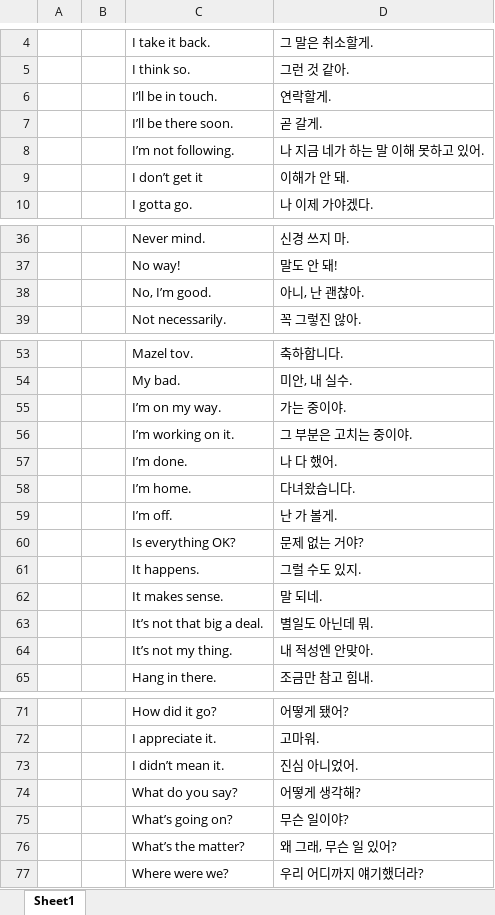
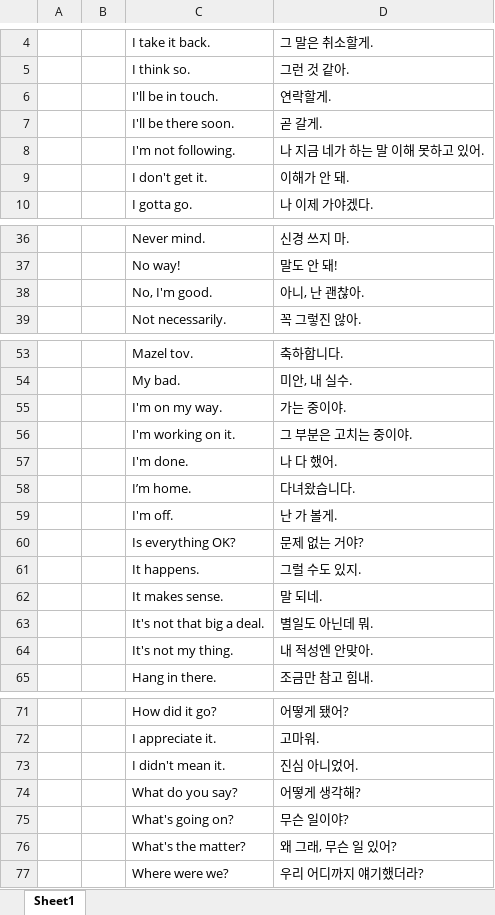
Before and after one commit to jaehakee/English_Sentence_Memorization_Program, an Excel workbook: Data/Data_org.xlsx, sheet Sheet1, drawn as a sheet; only a part is shown, gaps mark what is left out; values as stored, in another font and other column widths than the file's, no borders; the diff covers the shown part only; the diff names each change by its address in the sheet, - before the commit and + after, or states it on an @@ line.

```diff
--- a/Data/Data_org.xlsx (sheet Sheet1)
+++ b/Data/Data_org.xlsx (sheet Sheet1)
-C6: I’ll be in touch.
+C6: I'll be in touch.
-C7: I’ll be there soon.
+C7: I'll be there soon.
-C8: I’m not following.
+C8: I'm not following.
-C9: I don’t get it
+C9: I don't get it.
-C38: No, I’m good.
+C38: No, I'm good.
-C55: I’m on my way.
+C55: I'm on my way.
-C56: I’m working on it.
+C56: I'm working on it.
-C57: I’m done.
+C57: I'm done.
-C59: I’m off.
+C59: I'm off.
-C63: It’s not that big a deal.
+C63: It's not that big a deal.
-C64: It’s not my thing.
+C64: It's not my thing.
-C73: I didn’t mean it.
+C73: I didn't mean it.
-C75: What’s going on?
+C75: What's going on?
-C76: What’s the matter?
+C76: What's the matter?
```
Also changed, not shown: 13 added rows and 8 edited cells elsewhere in this sheet, 6 other files.
